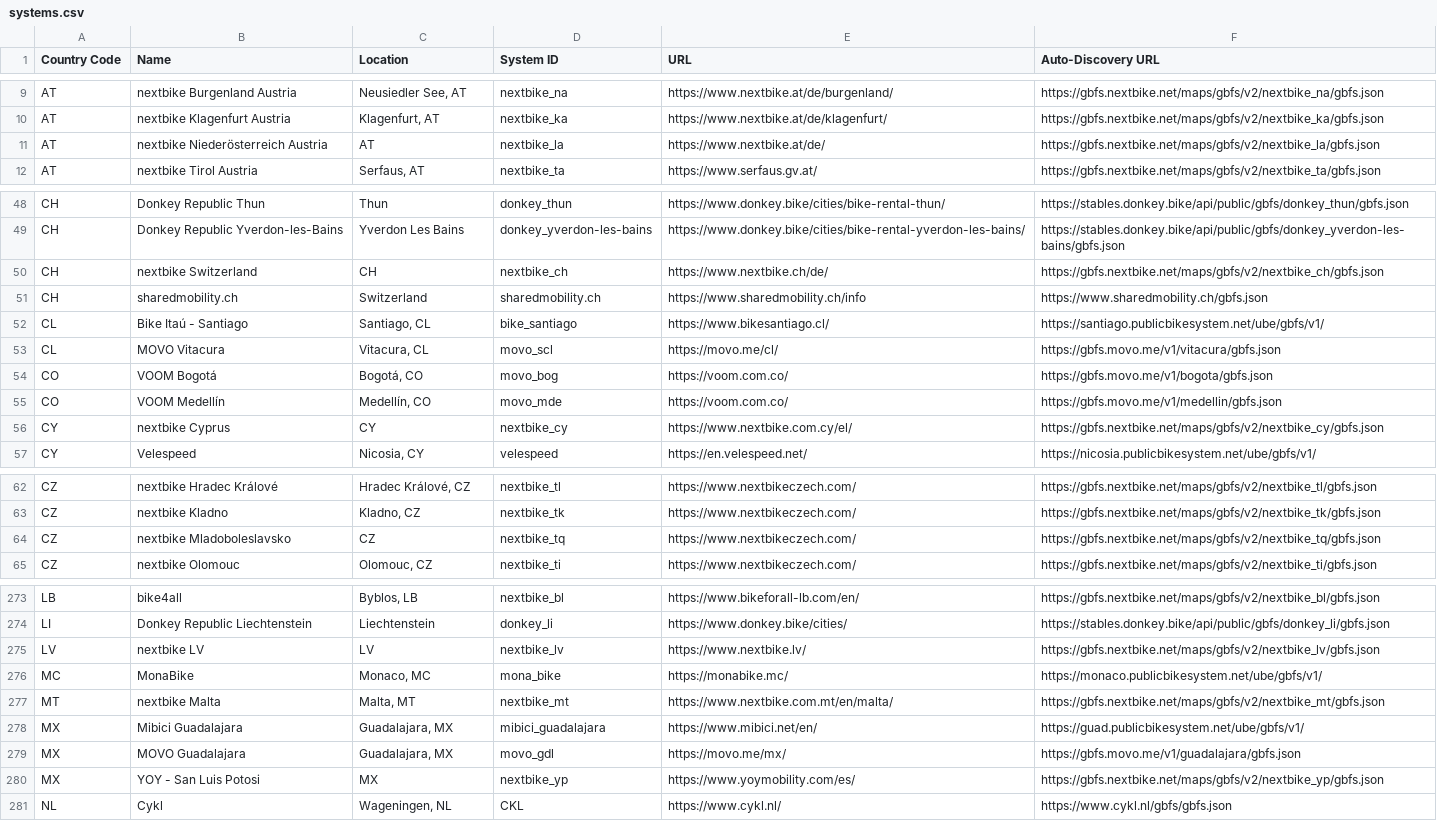
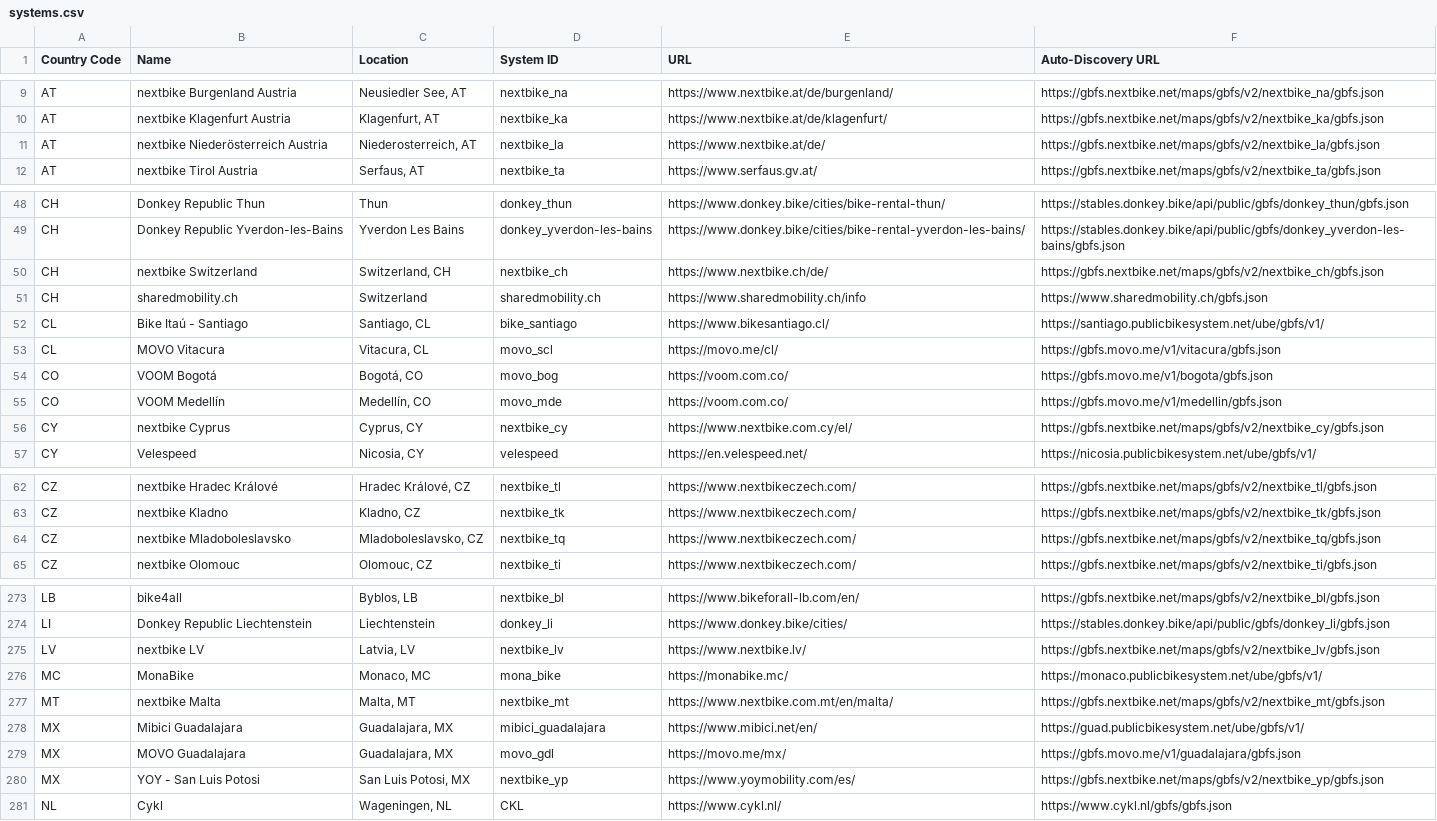
Before and after one commit to MobilityData/gbfs, a CSV file: systems.csv, drawn as a sheet; only a part is shown, gaps mark what is left out; the diff covers the shown part only.

Commit message:
Update systems.csv
Correct some locations' format and remove duplicate system

```diff
--- a/systems.csv
+++ b/systems.csv
@@ -10,3 +10,3 @@ AT,nextbike Burgenland Austria,"Neusiedler See, AT",nextbike_na,https://www.next
 AT,nextbike Klagenfurt Austria,"Klagenfurt, AT",nextbike_ka,https://www.nextbike.at/de/klagenfurt/,https://gbfs.nextbike.net/maps/gbfs/v2/nextbike_ka/gbfs.json
-AT,nextbike Niederösterreich Austria,"AT",nextbike_la,https://www.nextbike.at/de/,https://gbfs.nextbike.net/maps/gbfs/v2/nextbike_la/gbfs.json
+AT,nextbike Niederösterreich Austria,"Niederosterreich, AT",nextbike_la,https://www.nextbike.at/de/,https://gbfs.nextbike.net/maps/gbfs/v2/nextbike_la/gbfs.json
 AT,nextbike Tirol Austria,"Serfaus, AT",nextbike_ta,https://www.serfaus.gv.at/,https://gbfs.nextbike.net/maps/gbfs/v2/nextbike_ta/gbfs.json
@@ -49,3 +49,3 @@ CH,Donkey Republic Thun,Thun,donkey_thun,https://www.donkey.bike/cities/bike-ren
 CH,Donkey Republic Yverdon-les-Bains,Yverdon Les Bains,donkey_yverdon-les-bains,https://www.donkey.bike/cities/bike-rental-yverdon-les-bains/,https://stables.donkey.bike/api/public/gbfs/donkey_yverdon-les-bains/gbfs.json
-CH,nextbike Switzerland,"CH",nextbike_ch,https://www.nextbike.ch/de/,https://gbfs.nextbike.net/maps/gbfs/v2/nextbike_ch/gbfs.json
+CH,nextbike Switzerland,"Switzerland, CH",nextbike_ch,https://www.nextbike.ch/de/,https://gbfs.nextbike.net/maps/gbfs/v2/nextbike_ch/gbfs.json
 CH,sharedmobility.ch,Switzerland,sharedmobility.ch,https://www.sharedmobility.ch/info,https://www.sharedmobility.ch/gbfs.json
@@ -55,3 +55,3 @@ CO,VOOM Bogotá,"Bogotá, CO",movo_bog,https://voom.com.co/,https://gbfs.movo.me
 CO,VOOM Medellín,"Medellín, CO",movo_mde,https://voom.com.co/,https://gbfs.movo.me/v1/medellin/gbfs.json
-CY,nextbike Cyprus,"CY",nextbike_cy,https://www.nextbike.com.cy/el/,https://gbfs.nextbike.net/maps/gbfs/v2/nextbike_cy/gbfs.json
+CY,nextbike Cyprus,"Cyprus, CY",nextbike_cy,https://www.nextbike.com.cy/el/,https://gbfs.nextbike.net/maps/gbfs/v2/nextbike_cy/gbfs.json
 CY,Velespeed,"Nicosia, CY",velespeed,https://en.velespeed.net/,https://nicosia.publicbikesystem.net/ube/gbfs/v1/
@@ -63,3 +63,3 @@ CZ,nextbike Hradec Králové,"Hradec Králové, CZ",nextbike_tl,https://www.next
 CZ,nextbike Kladno,"Kladno, CZ",nextbike_tk,https://www.nextbikeczech.com/,https://gbfs.nextbike.net/maps/gbfs/v2/nextbike_tk/gbfs.json
-CZ,nextbike Mladoboleslavsko,"CZ",nextbike_tq,https://www.nextbikeczech.com/,https://gbfs.nextbike.net/maps/gbfs/v2/nextbike_tq/gbfs.json
+CZ,nextbike Mladoboleslavsko,"Mladoboleslavsko, CZ",nextbike_tq,https://www.nextbikeczech.com/,https://gbfs.nextbike.net/maps/gbfs/v2/nextbike_tq/gbfs.json
 CZ,nextbike Olomouc,"Olomouc, CZ",nextbike_ti,https://www.nextbikeczech.com/,https://gbfs.nextbike.net/maps/gbfs/v2/nextbike_ti/gbfs.json
@@ -274,3 +274,3 @@ LB,bike4all,"Byblos, LB",nextbike_bl,https://www.bikeforall-lb.com/en/,https://g
 LI,Donkey Republic Liechtenstein,Liechtenstein,donkey_li,https://www.donkey.bike/cities/,https://stables.donkey.bike/api/public/gbfs/donkey_li/gbfs.json
-LV,nextbike LV,"LV",nextbike_lv,https://www.nextbike.lv/,https://gbfs.nextbike.net/maps/gbfs/v2/nextbike_lv/gbfs.json
+LV,nextbike LV,"Latvia, LV",nextbike_lv,https://www.nextbike.lv/,https://gbfs.nextbike.net/maps/gbfs/v2/nextbike_lv/gbfs.json
 MC,MonaBike,"Monaco, MC",mona_bike,https://monabike.mc/,https://monaco.publicbikesystem.net/ube/gbfs/v1/
@@ -279,3 +279,3 @@ MX,Mibici Guadalajara,"Guadalajara, MX",mibici_guadalajara,https://www.mibici.ne
 MX,MOVO Guadalajara,"Guadalajara, MX",movo_gdl,https://movo.me/mx/,https://gbfs.movo.me/v1/guadalajara/gbfs.json
-MX,YOY - San Luis Potosi,"MX",nextbike_yp,https://www.yoymobility.com/es/,https://gbfs.nextbike.net/maps/gbfs/v2/nextbike_yp/gbfs.json
+MX,YOY - San Luis Potosi,"San Luis Potosi, MX",nextbike_yp,https://www.yoymobility.com/es/,https://gbfs.nextbike.net/maps/gbfs/v2/nextbike_yp/gbfs.json
 NL,Cykl,"Wageningen, NL",CKL,https://www.cykl.nl/,https://www.cykl.nl/gbfs/gbfs.json
```
Also changed, not shown: 1 removed row and 11 edited cells elsewhere in this file.
